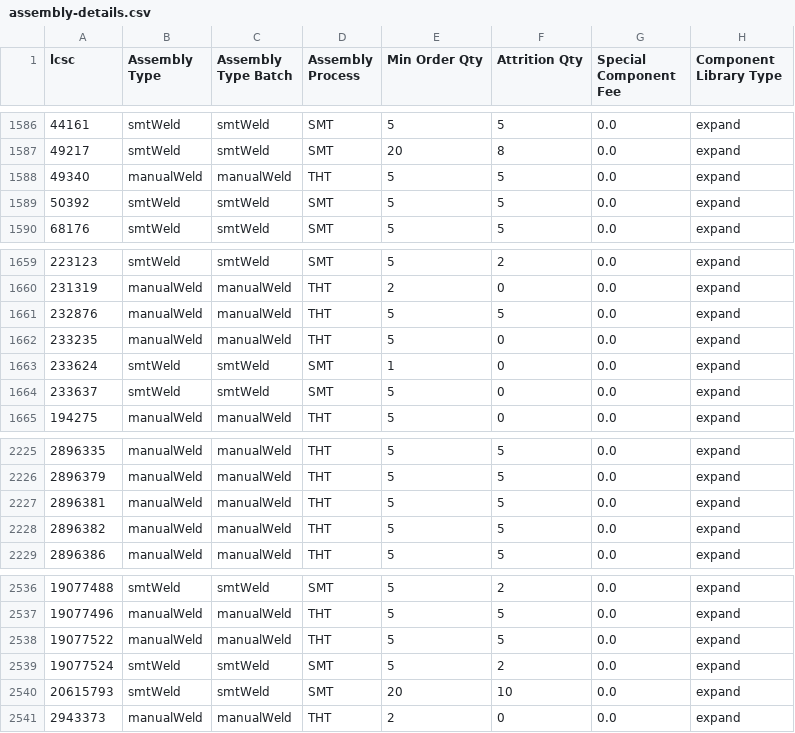
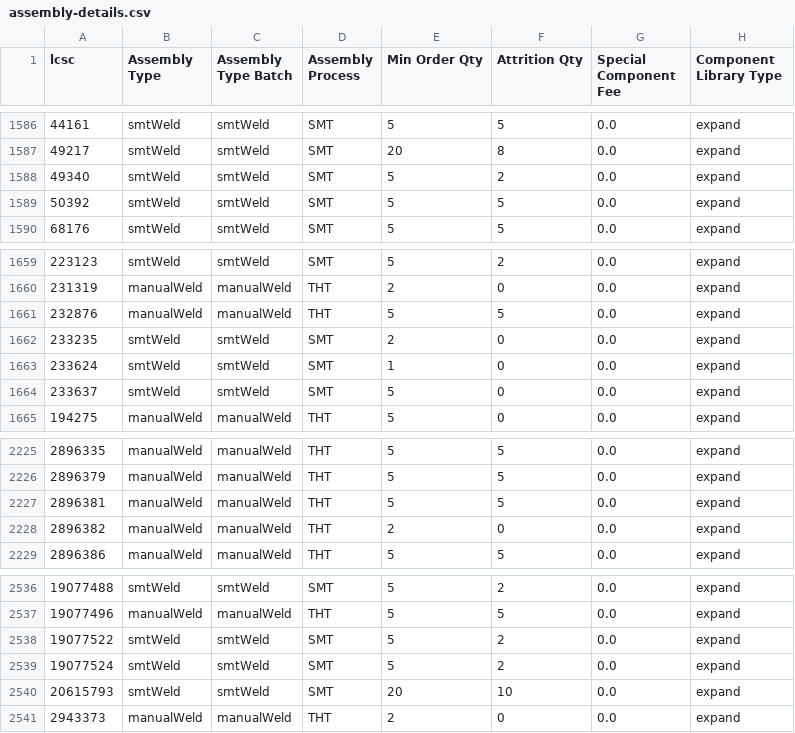
Before and after one commit to CDFER/jlcpcb-parts-database, a CSV file: scraped/assembly-details.csv, drawn as a sheet; only a part is shown, gaps mark what is left out.

```diff
--- a/scraped/assembly-details.csv
+++ b/scraped/assembly-details.csv
@@ -1587,3 +1587,3 @@ lcsc,Assembly Type,Assembly Type Batch,Assembly Process,Min Order Qty,Attrition
 49217,smtWeld,smtWeld,SMT,20,8,0.0,expand
-49340,manualWeld,manualWeld,THT,5,5,0.0,expand
+49340,smtWeld,smtWeld,SMT,5,2,0.0,expand
 50392,smtWeld,smtWeld,SMT,5,5,0.0,expand
@@ -1661,3 +1661,3 @@ lcsc,Assembly Type,Assembly Type Batch,Assembly Process,Min Order Qty,Attrition
 232876,manualWeld,manualWeld,THT,5,5,0.0,expand
-233235,manualWeld,manualWeld,THT,5,0,0.0,expand
+233235,smtWeld,smtWeld,SMT,2,0,0.0,expand
 233624,smtWeld,smtWeld,SMT,1,0,0.0,expand
@@ -2227,3 +2227,3 @@ lcsc,Assembly Type,Assembly Type Batch,Assembly Process,Min Order Qty,Attrition
 2896381,manualWeld,manualWeld,THT,5,5,0.0,expand
-2896382,manualWeld,manualWeld,THT,5,5,0.0,expand
+2896382,manualWeld,manualWeld,THT,2,0,0.0,expand
 2896386,manualWeld,manualWeld,THT,5,5,0.0,expand
@@ -2537,3 +2537,3 @@ lcsc,Assembly Type,Assembly Type Batch,Assembly Process,Min Order Qty,Attrition
 19077496,manualWeld,manualWeld,THT,5,5,0.0,expand
-19077522,manualWeld,manualWeld,THT,5,5,0.0,expand
+19077522,smtWeld,smtWeld,SMT,5,2,0.0,expand
 19077524,smtWeld,smtWeld,SMT,5,2,0.0,expand
```
Also changed, not shown: scraped/ComponentList.csv.
